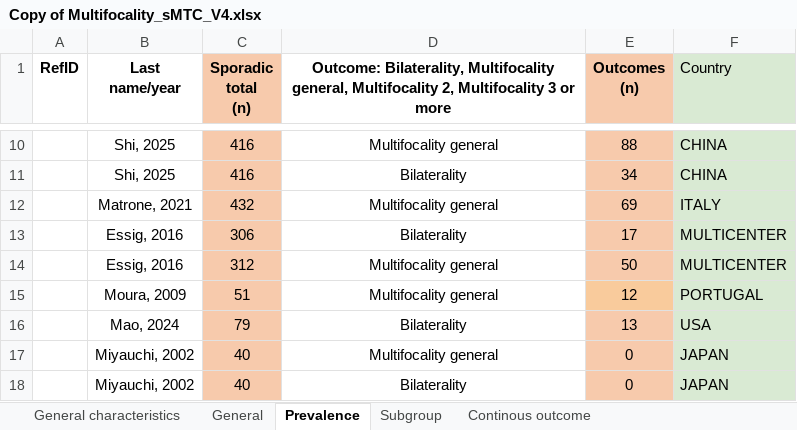
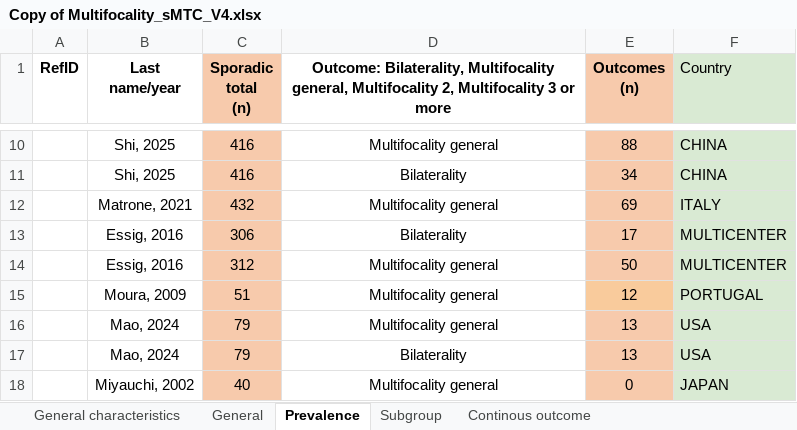
Before and after one commit to NotLui5/prevalence_mtc, an Excel workbook: Copy of Multifocality_sMTC_V4.xlsx, sheet Prevalence, drawn as a sheet; only a part is shown, gaps mark what is left out; the shorter side is filled out with more unchanged rows; values as stored, in another font and other column widths than the file's, no borders; the diff names each change by its address in the sheet, - before the commit and + after, or states it on an @@ line.

Commit message:
added mao multifocal

```diff
--- a/Copy of Multifocality_sMTC_V4.xlsx (sheet Prevalence)
+++ b/Copy of Multifocality_sMTC_V4.xlsx (sheet Prevalence)
+row 16:  | Mao, 2024 | 79 | Multifocality general | 13 | USA
```
Also changed, not shown: 2 other files.
